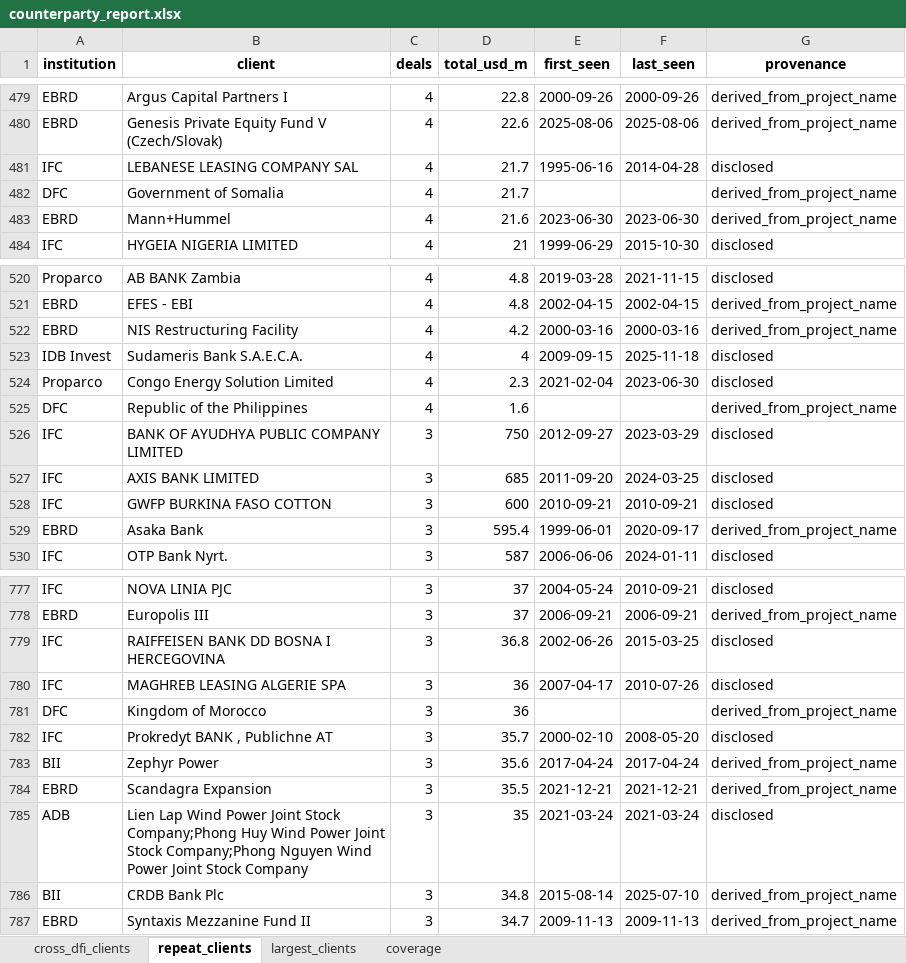
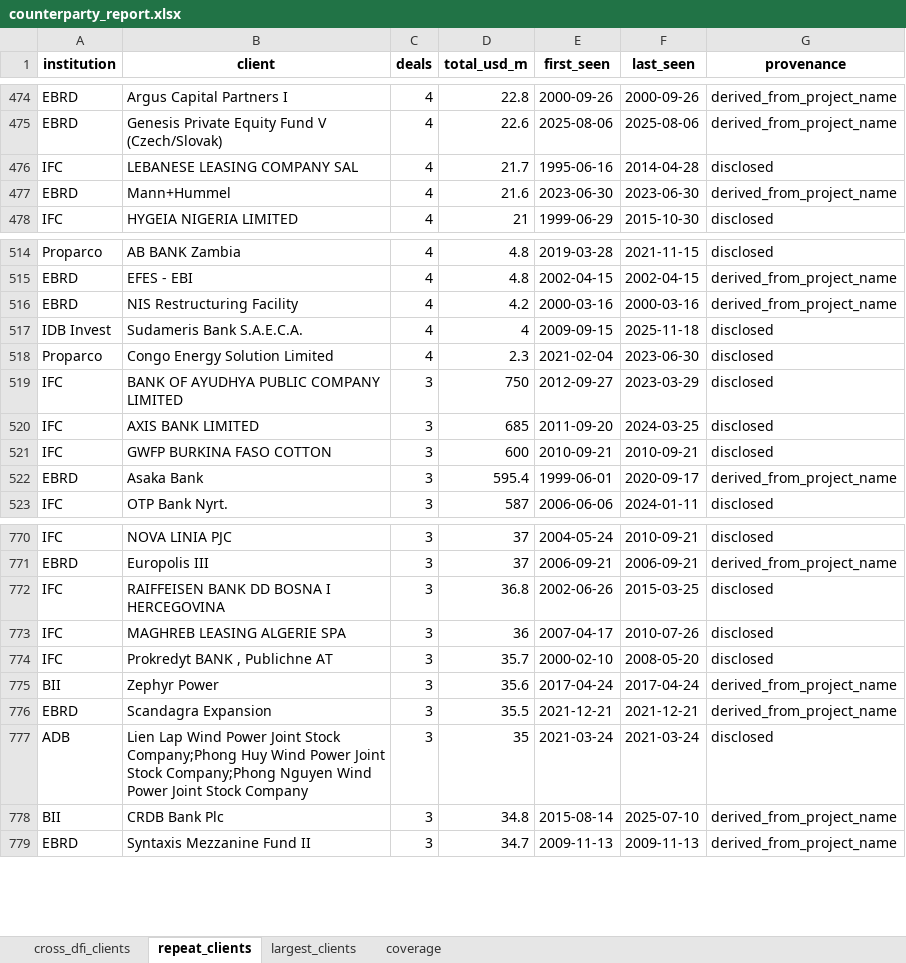
Before and after one commit to rosshegtvedt-hash/dfi-deal-tracker, an Excel workbook: data/counterparty_report.xlsx, sheet repeat_clients, drawn as a sheet; only a part is shown, gaps mark what is left out; values as stored, in another font and other column widths than the file's, no borders; the diff covers the shown part only; the diff names each change by its address in the sheet, - before the commit and + after, or states it on an @@ line.

```diff
--- a/data/counterparty_report.xlsx (sheet repeat_clients)
+++ b/data/counterparty_report.xlsx (sheet repeat_clients)
-row 482: DFC | Government of Somalia | 4 | 21.7 |  |  | derived_from_project_name
-row 525: DFC | Republic of the Philippines | 4 | 1.6 |  |  | derived_from_project_name
-row 781: DFC | Kingdom of Morocco | 3 | 36 |  |  | derived_from_project_name
```
Also changed, not shown: 5 removed rows elsewhere in this sheet, sheet largest_clients, sheet cross_dfi_clients, sheet coverage, 9 other files.
